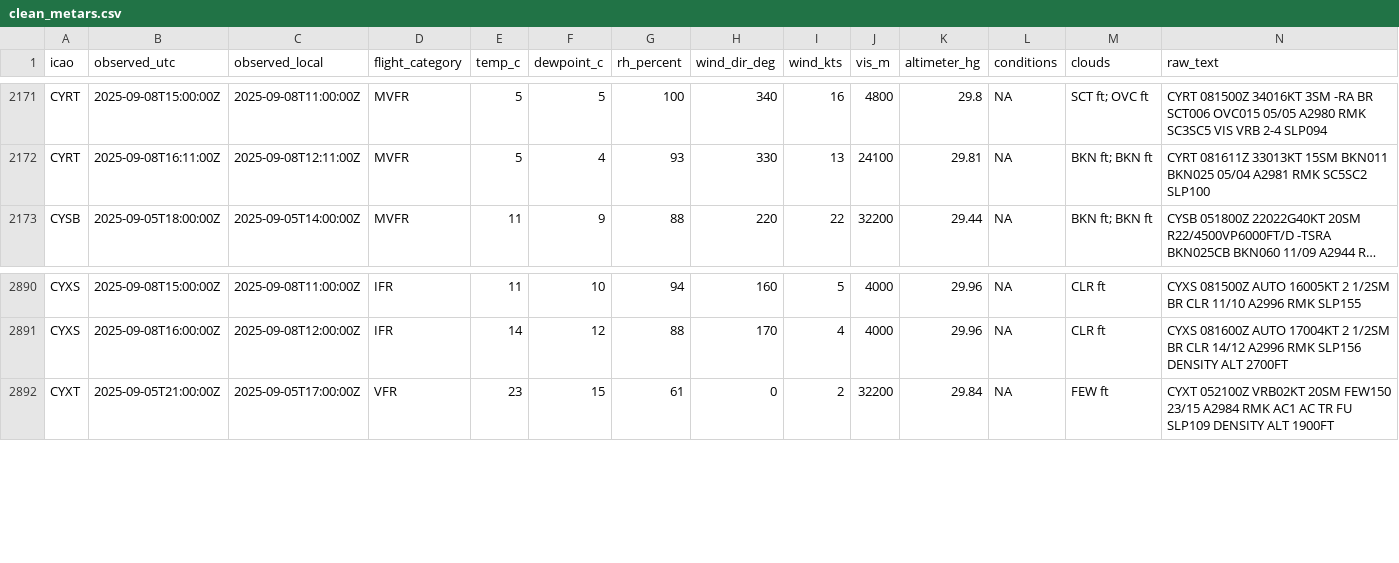
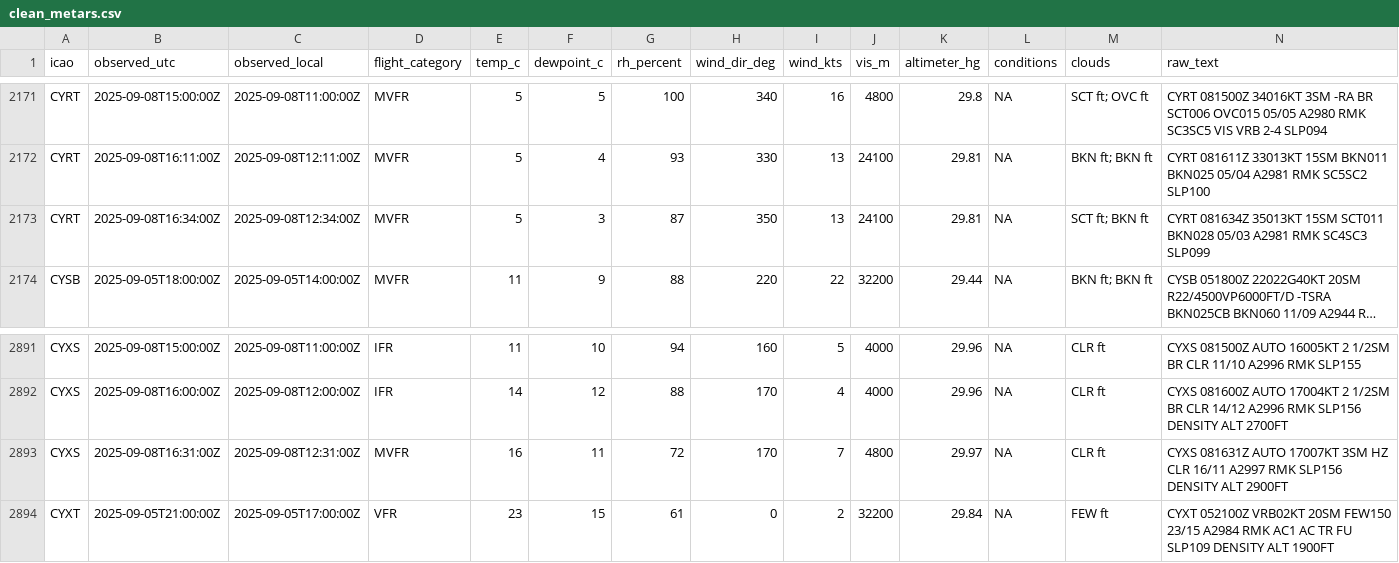
Before and after one commit to NoahCornish/Canada-Flight-Conditions-Research-Project, a CSV file: clean_metars.csv, drawn as a sheet; only a part is shown, gaps mark what is left out; long unchanged cells end in …; rows hold the shown columns only; the diff names each change by its address in the sheet, - before the commit and + after, or states it on an @@ line.

```diff
--- a/clean_metars.csv
+++ b/clean_metars.csv
+row 2173: CYRT | 2025-09-08T16:34:00Z | 2025-09-08T12:34:00Z | MVFR | 5 | 3 | 87 | 350 | 13 | 24100 | 29.81 | NA | SCT ft; BKN ft | CYRT 081634Z 35013KT 15SM SCT011 BKN028 05/03 A2981 RMK SC4SC3 SLP099
+row 2893: CYXS | 2025-09-08T16:31:00Z | 2025-09-08T12:31:00Z | MVFR | 16 | 11 | 72 | 170 | 7 | 4800 | 29.97 | NA | CLR ft | CYXS 081631Z AUTO 17007KT 3SM HZ CLR 16/11 A2997 RMK SLP156 DENSITY ALT 2900FT
```
Also changed, not shown: clean_metars_09_2025.csv, 4 other files.
